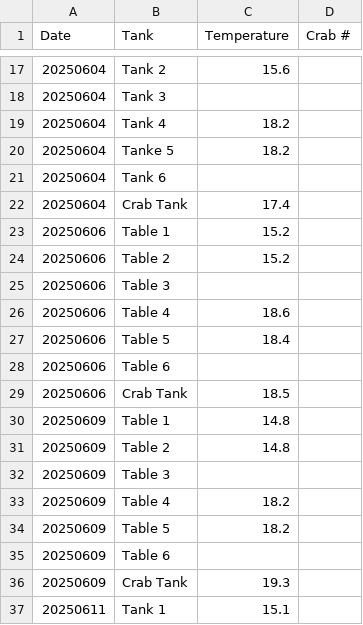
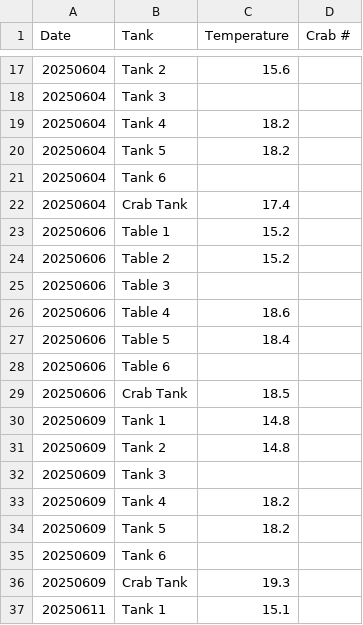
Before and after one commit to chloe-gilligan/Nucella_2025, a CSV file: data/2025_Tank_Temp_Data.csv, drawn as a sheet; only a part is shown, gaps mark what is left out.

Commit message:
updating tank info

```diff
--- a/data/2025_Tank_Temp_Data.csv
+++ b/data/2025_Tank_Temp_Data.csv
@@ -19,3 +19,3 @@ Date,Tank,Temperature,Crab #
 20250604,Tank 4,18.2,
-20250604,Tanke 5,18.2,
+20250604,Tank 5,18.2,
 20250604,Tank 6,,
@@ -29,8 +29,8 @@ Date,Tank,Temperature,Crab #
 20250606,Crab Tank,18.5,
-20250609,Table  1,14.8,
-20250609,Table 2,14.8,
-20250609,Table 3,,
-20250609,Table 4,18.2,
-20250609,Table 5,18.2,
-20250609,Table 6,,
+20250609,Tank  1,14.8,
+20250609,Tank 2,14.8,
+20250609,Tank 3,,
+20250609,Tank 4,18.2,
+20250609,Tank 5,18.2,
+20250609,Tank 6,,
 20250609,Crab Tank,19.3,
```
